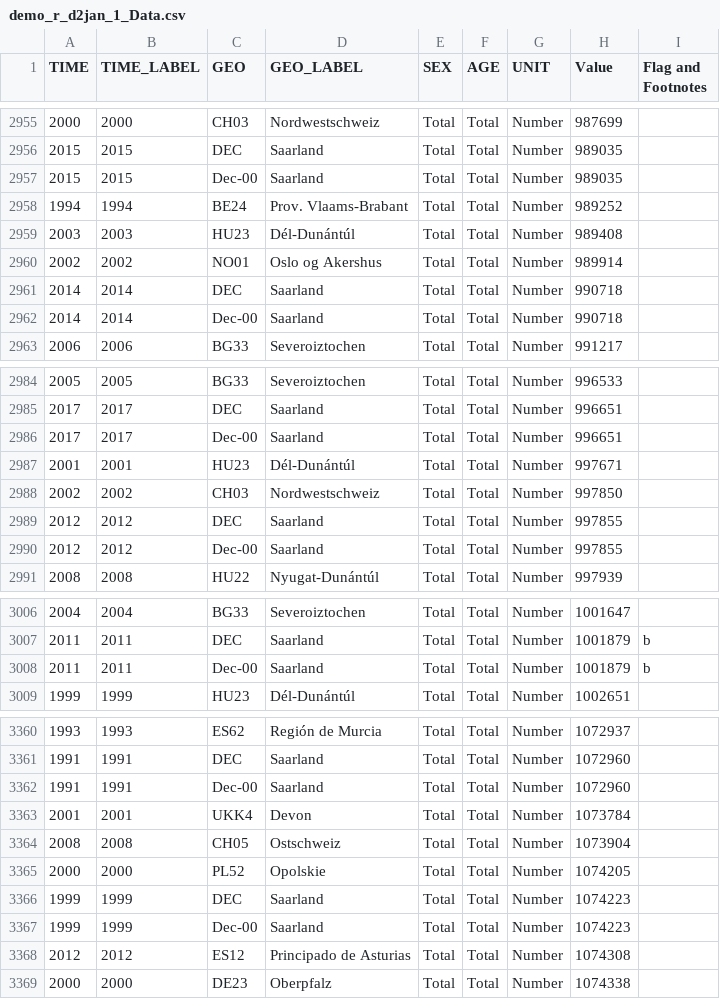
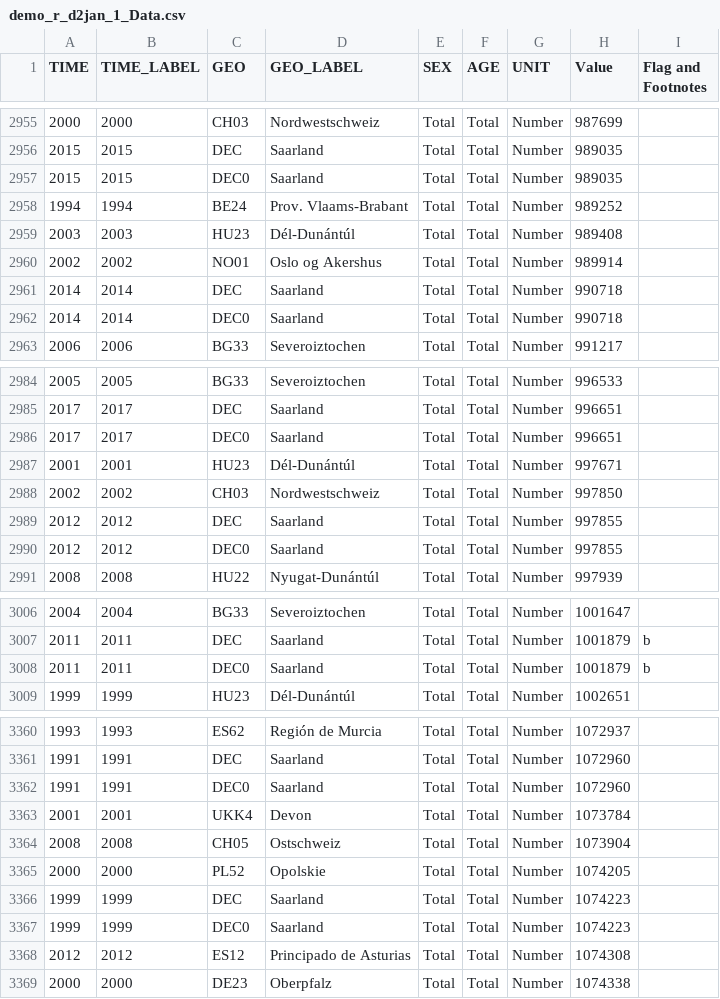
Before and after one commit to thomasforth/GDPDispersion, a CSV file: GDPDispersion/Assets/demo_r_d2jan_1_Data.csv, drawn as a sheet; only a part is shown, gaps mark what is left out; the diff covers the shown part only.

```diff
--- a/GDPDispersion/Assets/demo_r_d2jan_1_Data.csv
+++ b/GDPDispersion/Assets/demo_r_d2jan_1_Data.csv
@@ -2956,3 +2956,3 @@ TIME,TIME_LABEL,GEO,GEO_LABEL,SEX,AGE,UNIT,Value,Flag and Footnotes
 2015,2015,DEC,Saarland,Total,Total,Number,989035,
-2015,2015,Dec-00,Saarland,Total,Total,Number,989035,
+2015,2015,DEC0,Saarland,Total,Total,Number,989035,
 1994,1994,BE24,Prov. Vlaams-Brabant,Total,Total,Number,989252,
@@ -2961,3 +2961,3 @@ TIME,TIME_LABEL,GEO,GEO_LABEL,SEX,AGE,UNIT,Value,Flag and Footnotes
 2014,2014,DEC,Saarland,Total,Total,Number,990718,
-2014,2014,Dec-00,Saarland,Total,Total,Number,990718,
+2014,2014,DEC0,Saarland,Total,Total,Number,990718,
 2006,2006,BG33,Severoiztochen,Total,Total,Number,991217,
@@ -2985,3 +2985,3 @@ TIME,TIME_LABEL,GEO,GEO_LABEL,SEX,AGE,UNIT,Value,Flag and Footnotes
 2017,2017,DEC,Saarland,Total,Total,Number,996651,
-2017,2017,Dec-00,Saarland,Total,Total,Number,996651,
+2017,2017,DEC0,Saarland,Total,Total,Number,996651,
 2001,2001,HU23,Dél-Dunántúl,Total,Total,Number,997671,
@@ -2989,3 +2989,3 @@ TIME,TIME_LABEL,GEO,GEO_LABEL,SEX,AGE,UNIT,Value,Flag and Footnotes
 2012,2012,DEC,Saarland,Total,Total,Number,997855,
-2012,2012,Dec-00,Saarland,Total,Total,Number,997855,
+2012,2012,DEC0,Saarland,Total,Total,Number,997855,
 2008,2008,HU22,Nyugat-Dunántúl,Total,Total,Number,997939,
@@ -3007,3 +3007,3 @@ TIME,TIME_LABEL,GEO,GEO_LABEL,SEX,AGE,UNIT,Value,Flag and Footnotes
 2011,2011,DEC,Saarland,Total,Total,Number,1001879,b
-2011,2011,Dec-00,Saarland,Total,Total,Number,1001879,b
+2011,2011,DEC0,Saarland,Total,Total,Number,1001879,b
 1999,1999,HU23,Dél-Dunántúl,Total,Total,Number,1002651,
@@ -3361,3 +3361,3 @@ TIME,TIME_LABEL,GEO,GEO_LABEL,SEX,AGE,UNIT,Value,Flag and Footnotes
 1991,1991,DEC,Saarland,Total,Total,Number,1072960,
-1991,1991,Dec-00,Saarland,Total,Total,Number,1072960,
+1991,1991,DEC0,Saarland,Total,Total,Number,1072960,
 2001,2001,UKK4,Devon,Total,Total,Number,1073784,
@@ -3366,3 +3366,3 @@ TIME,TIME_LABEL,GEO,GEO_LABEL,SEX,AGE,UNIT,Value,Flag and Footnotes
 1999,1999,DEC,Saarland,Total,Total,Number,1074223,
-1999,1999,Dec-00,Saarland,Total,Total,Number,1074223,
+1999,1999,DEC0,Saarland,Total,Total,Number,1074223,
 2012,2012,ES12,Principado de Asturias,Total,Total,Number,1074308,
```
Also changed, not shown: 22 edited cells elsewhere in this file, 8 other files.
